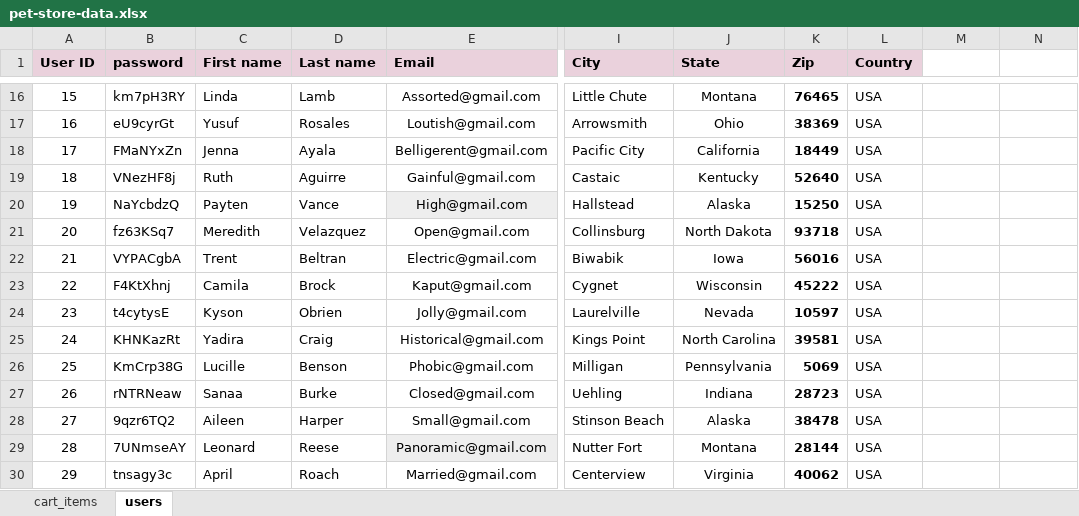
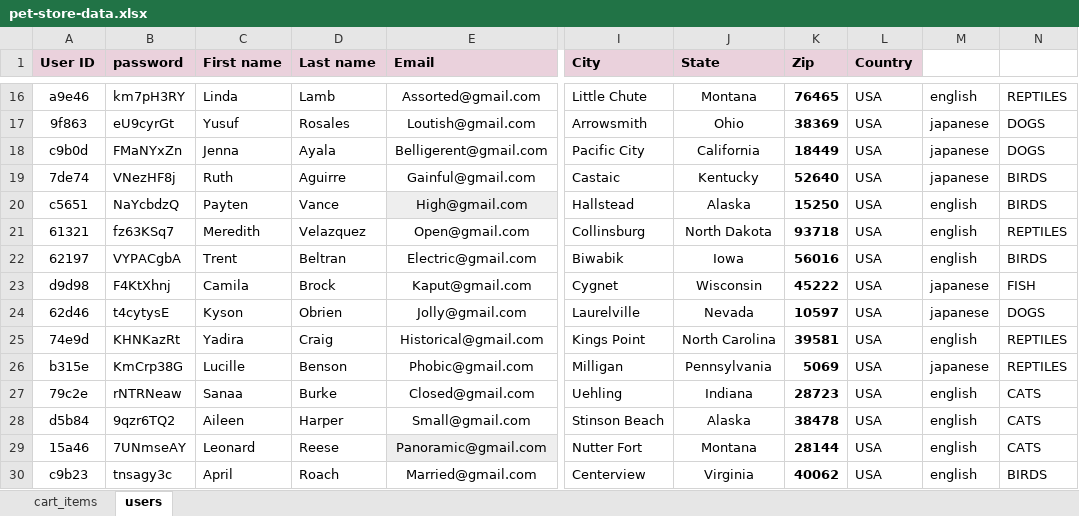
Before and after one commit to MarijanaNicic/FinalProjectItBootcamp, an Excel workbook: FinalProjectItBootcamp/data/pet-store-data.xlsx, sheet users, drawn as a sheet; only a part is shown, gaps mark what is left out; values as stored, in another font and other column widths than the file's, no borders; the diff covers the shown part only; the diff names each change by its address in the sheet, - before the commit and + after, or states it on an @@ line.

```diff
--- a/FinalProjectItBootcamp/data/pet-store-data.xlsx (sheet users)
+++ b/FinalProjectItBootcamp/data/pet-store-data.xlsx (sheet users)
-A16 (User ID): 15
+A16 (User ID): a9e46
-M16: (empty)
+M16: english
-N16: (empty)
+N16: REPTILES
-A17 (User ID): 16
+A17 (User ID): 9f863
-M17:M19: (empty)
+M17:M19: japanese
-N17:N18: (empty)
+N17:N18: DOGS
-A18 (User ID): 17
+A18 (User ID): c9b0d
-A19 (User ID): 18
+A19 (User ID): 7de74
-N19:N20: (empty)
+N19:N20: BIRDS
-A20 (User ID): 19
+A20 (User ID): c5651
-M20:M22: (empty)
+M20:M22: english
-A21 (User ID): 20
+A21 (User ID): 61321
-N21: (empty)
+N21: REPTILES
-A22 (User ID): 21
+A22 (User ID): 62197
-N22: (empty)
+N22: BIRDS
-A23 (User ID): 22
+A23 (User ID): d9d98
-M23:M24: (empty)
+M23:M24: japanese
-N23: (empty)
+N23: FISH
-A24 (User ID): 23
+A24 (User ID): 62d46
-N24: (empty)
+N24: DOGS
-A25 (User ID): 24
+A25 (User ID): 74e9d
-M25: (empty)
+M25: english
-N25:N26: (empty)
+N25:N26: REPTILES
-A26 (User ID): 25
+A26 (User ID): b315e
-M26: (empty)
+M26: japanese
-A27 (User ID): 26
+A27 (User ID): 79c2e
-M27:M30: (empty)
+M27:M30: english
-N27:N29: (empty)
+N27:N29: CATS
-A28 (User ID): 27
+A28 (User ID): d5b84
-A29 (User ID): 28
+A29 (User ID): 15a46
-A30 (User ID): 29
+A30 (User ID): c9b23
-N30: (empty)
+N30: BIRDS
```
Also changed, not shown: 105 edited cells elsewhere in this sheet, 21 other files.
